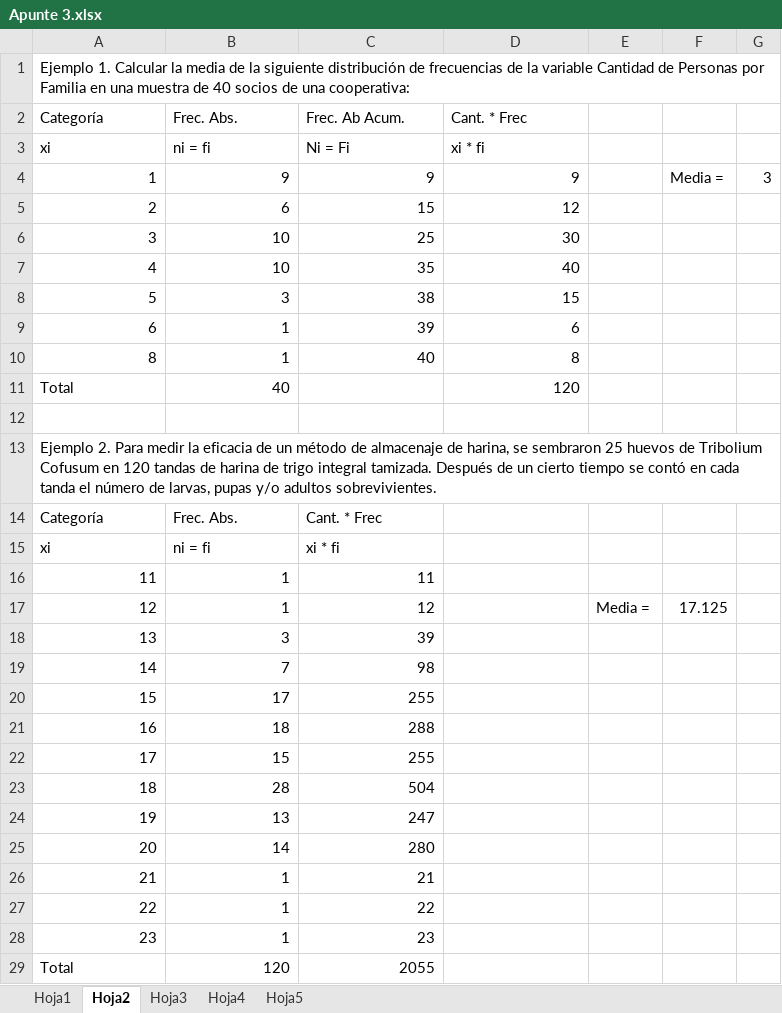
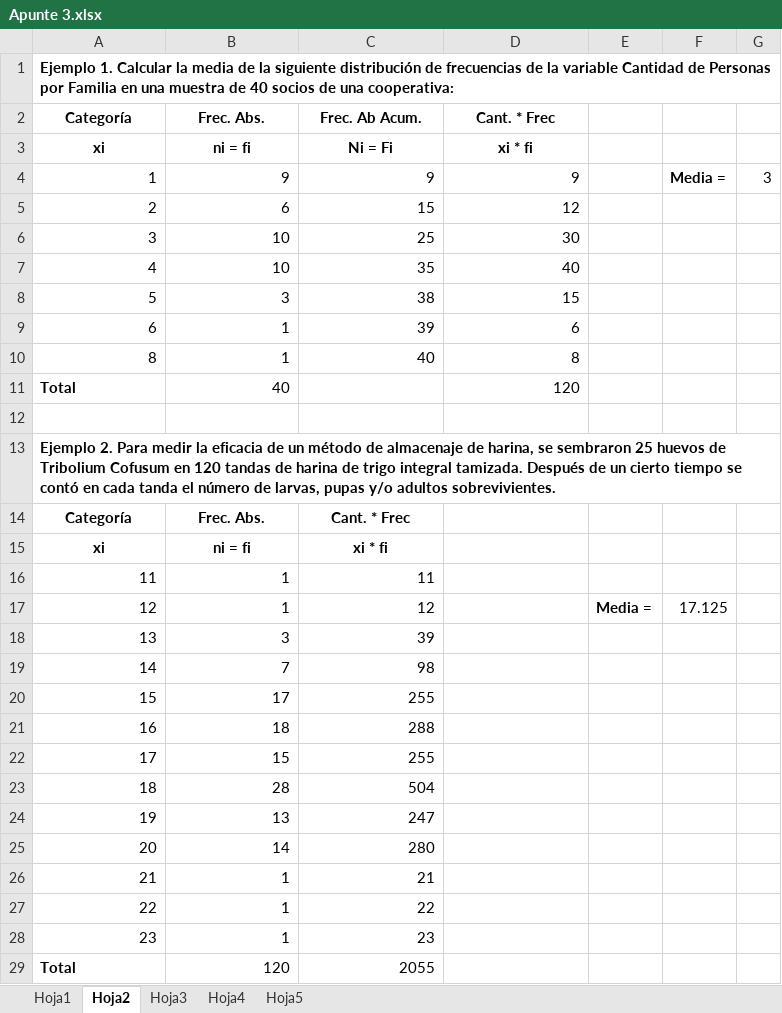
Before and after one commit to Mrfefis/UNTDF-Sistemas, an Excel workbook: Estadistica/Felix - Resoluciones/Apunte 3.xlsx, sheet Hoja2, drawn as a sheet; values as stored, in another font and other column widths than the file's, no borders; the diff names each change by its address in the sheet, - before the commit and + after, or states it on an @@ line.

```diff
--- a/Estadistica/Felix - Resoluciones/Apunte 3.xlsx (sheet Hoja2)
+++ b/Estadistica/Felix - Resoluciones/Apunte 3.xlsx (sheet Hoja2)
-A1 bold: off
+A1 bold: on
+A1:G1 merged
@@ A2:D3 bold: off → on, alignment: left → center @@
-F4 bold: off
+F4 bold: on
-A11 bold: off
+A11 bold: on
-A13 bold: off
+A13 bold: on
+A13:G13 merged
@@ A14:C15 bold: off → on, alignment: left → center @@
-E17 bold: off
+E17 bold: on
-A29 bold: off
+A29 bold: on
```
Also changed, not shown: sheet Hoja5, sheet Hoja4, sheet Hoja3, 3 other files.
